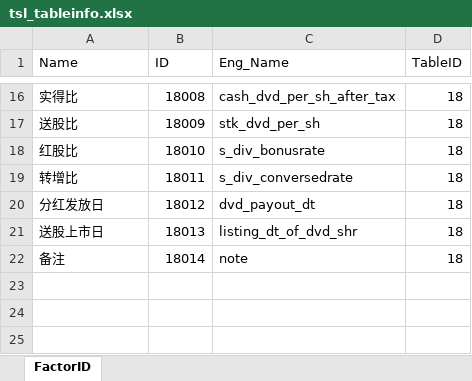
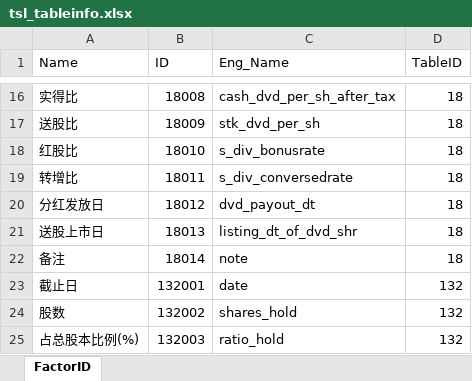
Before and after one commit to wanhanwan/Packages, an Excel workbook: FactorLib/resource/tsl_tableinfo.xlsx, sheet FactorID, drawn as a sheet; only a part is shown, gaps mark what is left out; values as stored, in another font and other column widths than the file's, no borders; the diff names each change by its address in the sheet, - before the commit and + after, or states it on an @@ line.

Commit message:
add hgt data from tinysoft

```diff
--- a/FactorLib/resource/tsl_tableinfo.xlsx (sheet FactorID)
+++ b/FactorLib/resource/tsl_tableinfo.xlsx (sheet FactorID)
+row 23: 截止日 | 132001 | date | 132
+row 24: 股数 | 132002 | shares_hold | 132
+row 25: 占总股本比例(%) | 132003 | ratio_hold | 132
```
Also changed, not shown: 1 other file.
